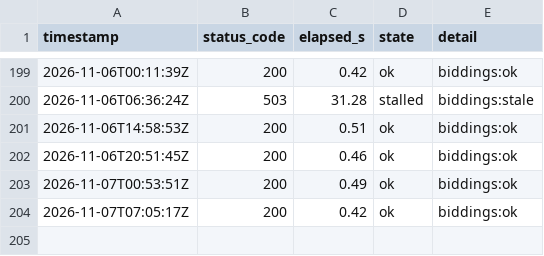
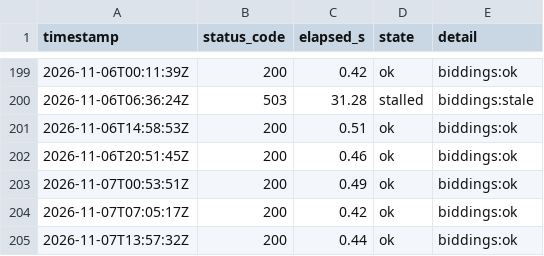
Before and after one commit to lee-sj/monitor, a CSV file: data/paper-biddings.csv, drawn as a sheet; only a part is shown, gaps mark what is left out; the diff names each change by its address in the sheet, - before the commit and + after, or states it on an @@ line.

```diff
--- a/data/paper-biddings.csv
+++ b/data/paper-biddings.csv
+row 205: 2026-11-07T13:57:32Z | 200 | 0.44 | ok | biddings:ok
```
Also changed, not shown: data/paper-pre-spec.csv, data/paper.csv, 1 other file.
